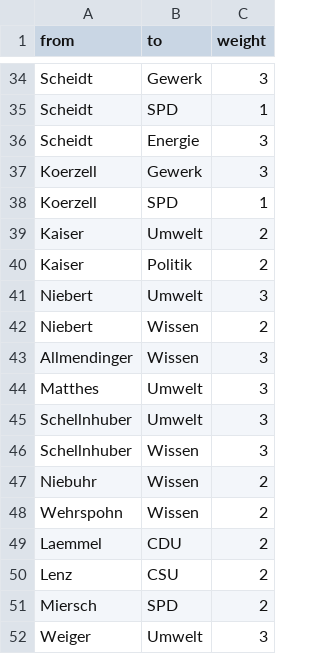
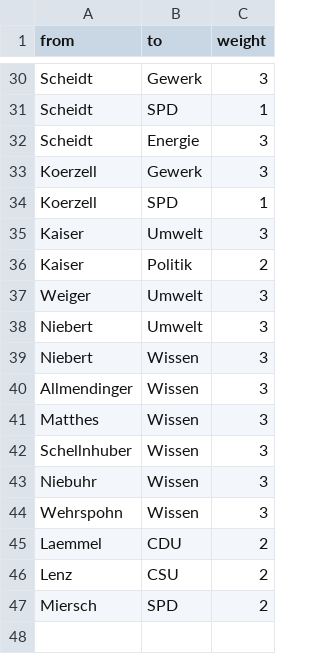
Before and after one commit to hdm-crpr/226305, a CSV file: ws18/data/kk/kk_edges.csv, drawn as a sheet; only a part is shown, gaps mark what is left out; the diff covers the shown part only.

```diff
--- a/ws18/data/kk/kk_edges.csv
+++ b/ws18/data/kk/kk_edges.csv
@@ -38,12 +34,12 @@ Koerzell,Gewerk,3
 Koerzell,SPD,1
-Kaiser,Umwelt,2
+Kaiser,Umwelt,3
 Kaiser,Politik,2
+Weiger,Umwelt,3
 Niebert,Umwelt,3
-Niebert,Wissen,2
+Niebert,Wissen,3
 Allmendinger,Wissen,3
-Matthes,Umwelt,3
-Schellnhuber,Umwelt,3
+Matthes,Wissen,3
 Schellnhuber,Wissen,3
-Niebuhr,Wissen,2
-Wehrspohn,Wissen,2
+Niebuhr,Wissen,3
+Wehrspohn,Wissen,3
 Laemmel,CDU,2
@@ -51,2 +47 @@ Lenz,CSU,2
 Miersch,SPD,2
-Weiger,Umwelt,3
```
Also changed, not shown: 1 added row, 5 removed rows and 9 edited cells elsewhere in this file.
